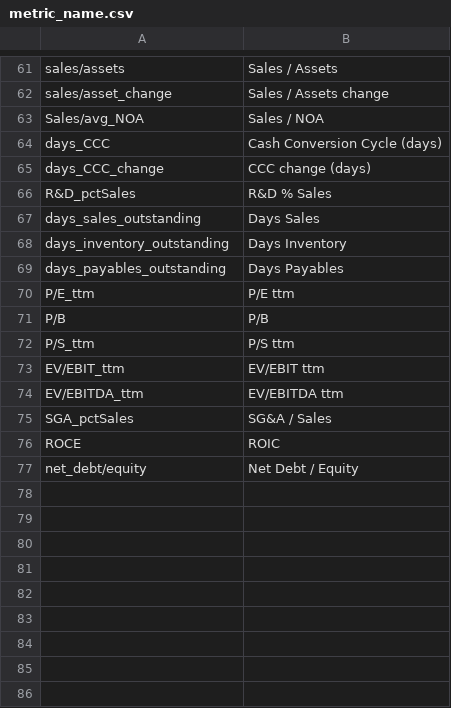
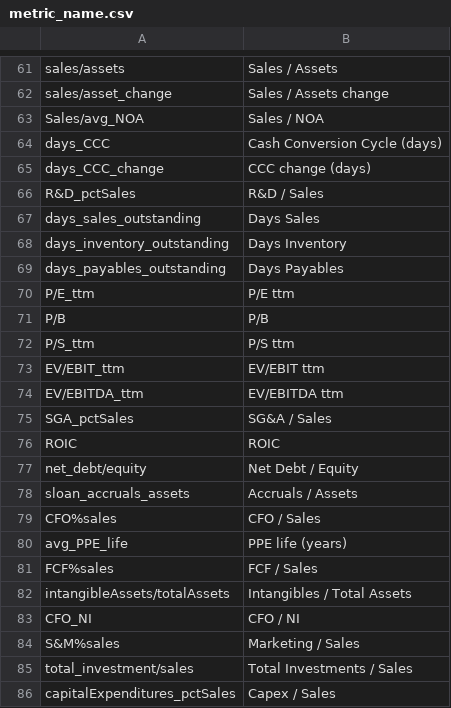
Before and after one commit to darylspelman/1percentile_app, a CSV file: inputs/metric_name.csv, drawn as a sheet; only a part is shown, gaps mark what is left out.

```diff
--- a/inputs/metric_name.csv
+++ b/inputs/metric_name.csv
@@ -65,3 +65,3 @@ days_CCC,Cash Conversion Cycle (days)
 days_CCC_change,CCC change (days)
-R&D_pctSales,R&D % Sales
+R&D_pctSales,R&D / Sales
 days_sales_outstanding,Days Sales
@@ -75,3 +75,12 @@ EV/EBITDA_ttm,EV/EBITDA ttm
 SGA_pctSales,SG&A / Sales
-ROCE,ROIC
+ROIC,ROIC
 net_debt/equity,Net Debt / Equity
+sloan_accruals_assets,Accruals / Assets
+CFO%sales,CFO / Sales
+avg_PPE_life,PPE life (years)
+FCF%sales,FCF / Sales
+intangibleAssets/totalAssets,Intangibles / Total Assets
+CFO_NI,CFO / NI
+S&M%sales,Marketing / Sales
+total_investment/sales,Total Investments / Sales
+capitalExpenditures_pctSales,Capex / Sales
```
Also changed, not shown: inputs/screen_metric_list.csv, 4 other files.
